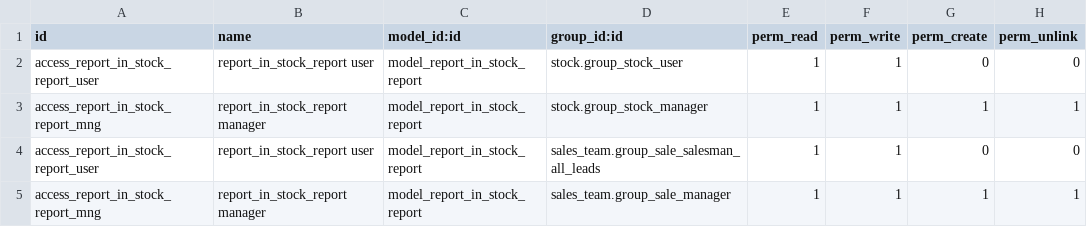
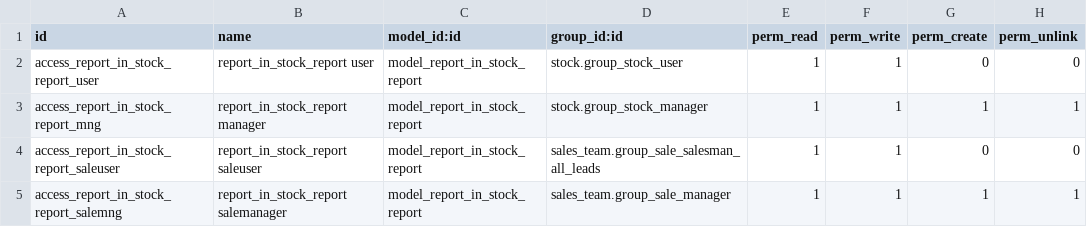
Before and after one commit to bits-amitrathod/odoo12, a CSV file: reports/in_stock_report/security/ir.model.access.csv, drawn as a sheet.

Commit message:
changes in in stock report security

```diff
--- a/reports/in_stock_report/security/ir.model.access.csv
+++ b/reports/in_stock_report/security/ir.model.access.csv
@@ -3,3 +3,3 @@ access_report_in_stock_report_user,report_in_stock_report user,model_report_in_s
 access_report_in_stock_report_mng,report_in_stock_report manager,model_report_in_stock_report,stock.group_stock_manager,1,1,1,1
-access_report_in_stock_report_user,report_in_stock_report user,model_report_in_stock_report,sales_team.group_sale_salesman_all_leads,1,1,0,0
-access_report_in_stock_report_mng,report_in_stock_report manager,model_report_in_stock_report,sales_team.group_sale_manager,1,1,1,1
+access_report_in_stock_report_saleuser,report_in_stock_report saleuser,model_report_in_stock_report,sales_team.group_sale_salesman_all_leads,1,1,0,0
+access_report_in_stock_report_salemng,report_in_stock_report salemanager,model_report_in_stock_report,sales_team.group_sale_manager,1,1,1,1
```
